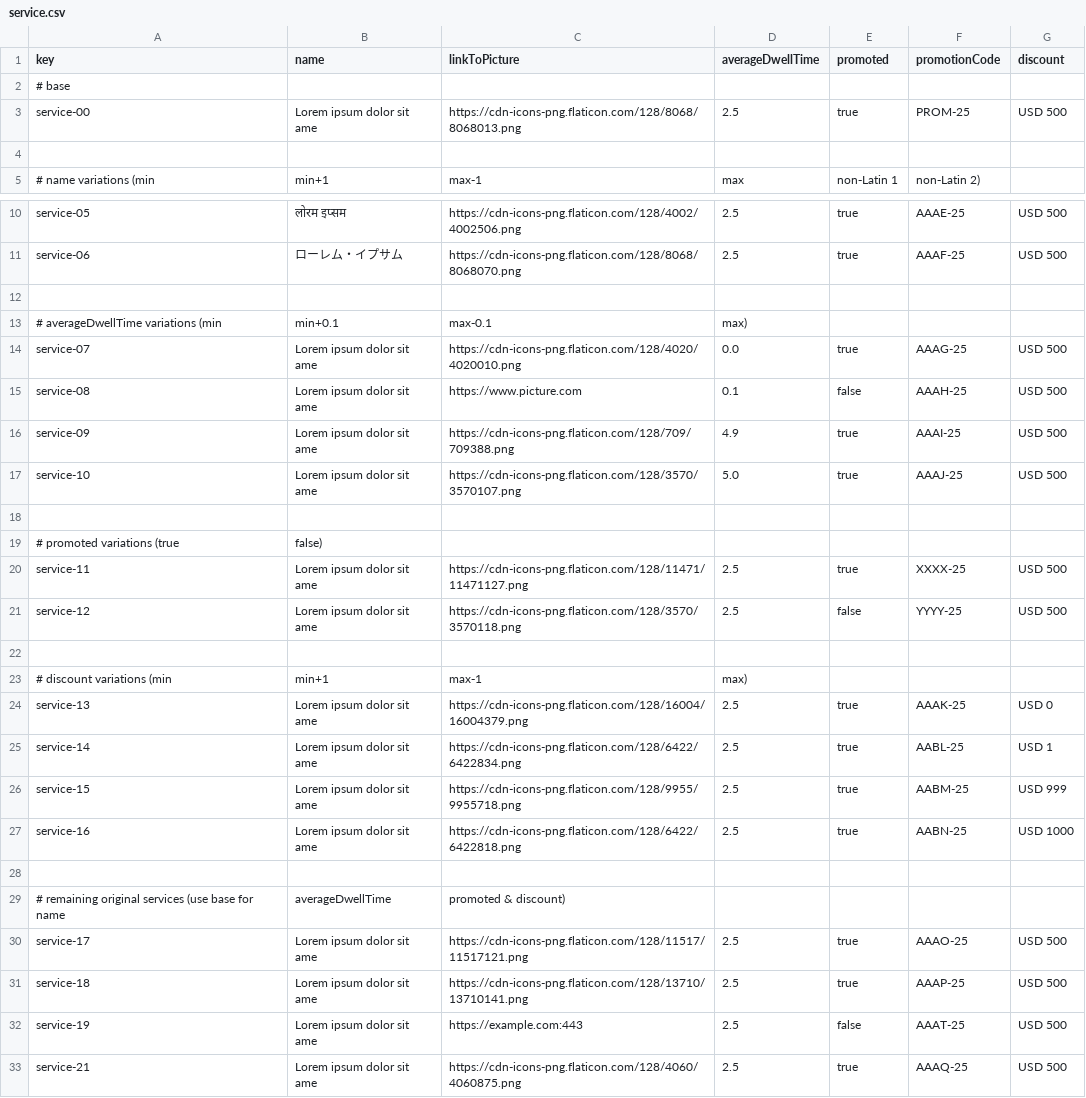
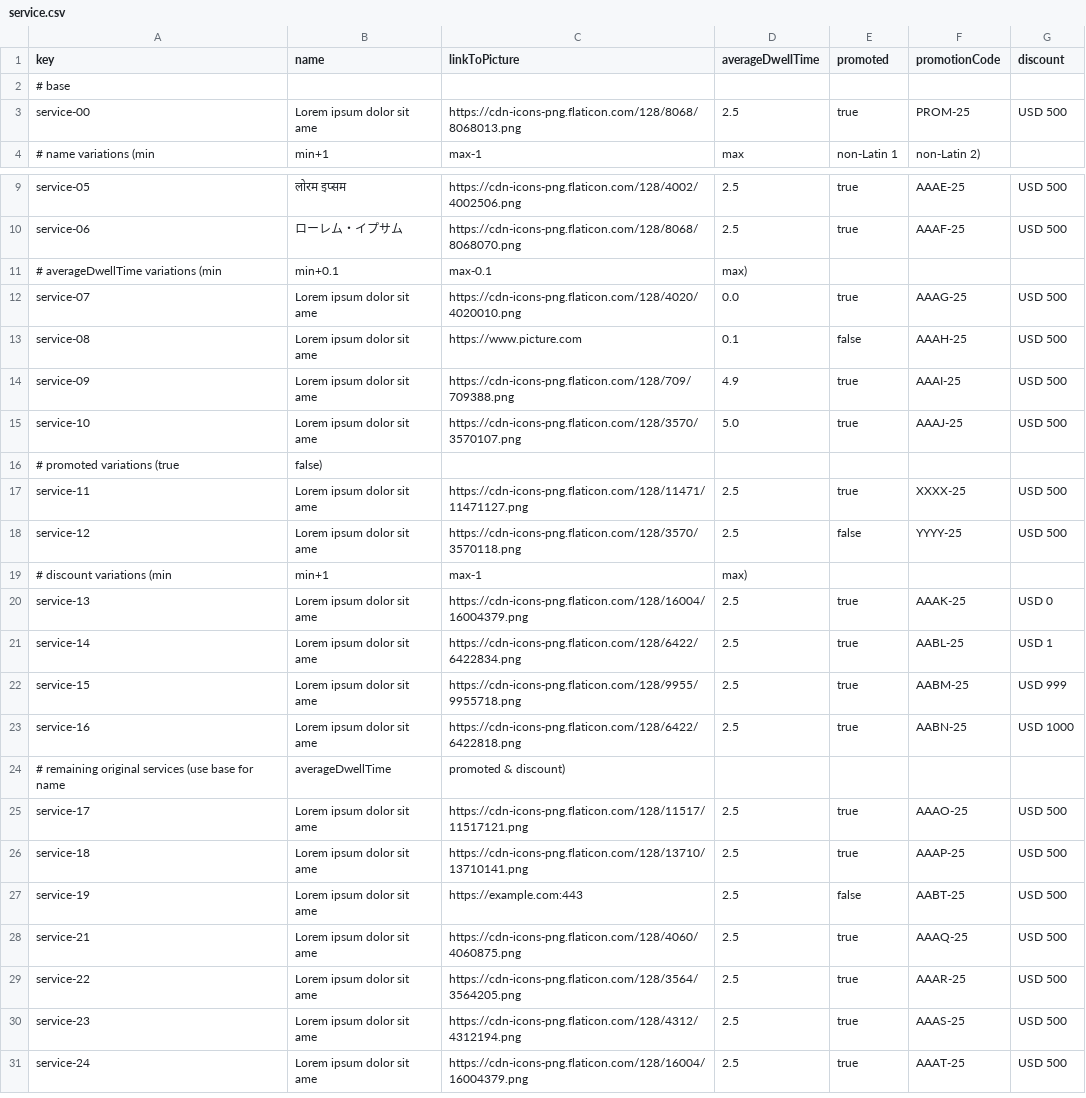
Before and after one commit to adolfoborrego/Acme-ANS, a CSV file: src/main/resources/WEB-INF/data/sample/service.csv, drawn as a sheet; only a part is shown, gaps mark what is left out; the shorter side is filled out with more unchanged rows; removed rows and columns are numbered as before the commit, all else as after; the diff names each change by its address in the sheet, - before the commit and + after, or states it on an @@ line.

```diff
--- a/src/main/resources/WEB-INF/data/sample/service.csv
+++ b/src/main/resources/WEB-INF/data/sample/service.csv
-row 4: (empty)
-row 12: (empty)
-row 18: (empty)
-row 22: (empty)
-row 28: (empty)
-F27 (promotionCode): AAAT-25
+F27 (promotionCode): AABT-25
```
Also changed, not shown: src/main/resources/WEB-INF/data/sample/airline.csv, src/main/resources/WEB-INF/data/sample/airport.csv, 1 other file.
